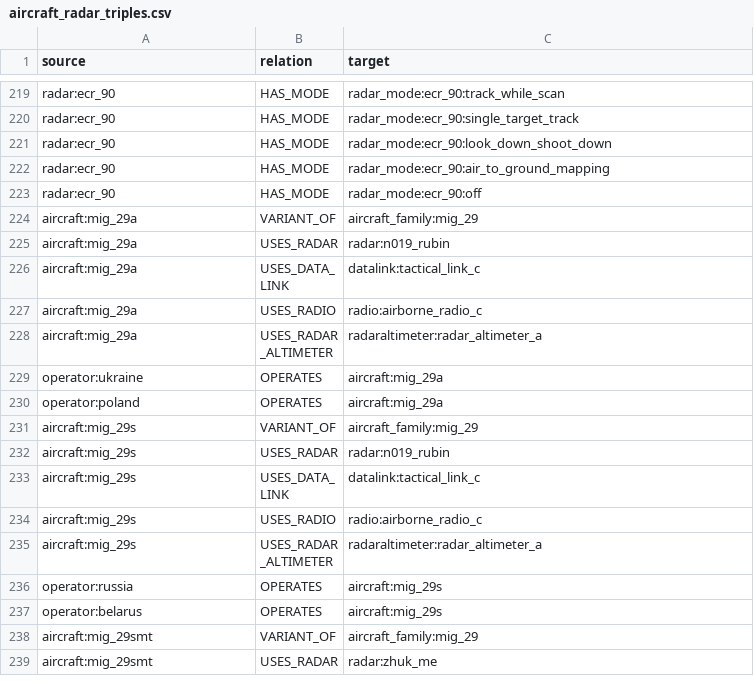
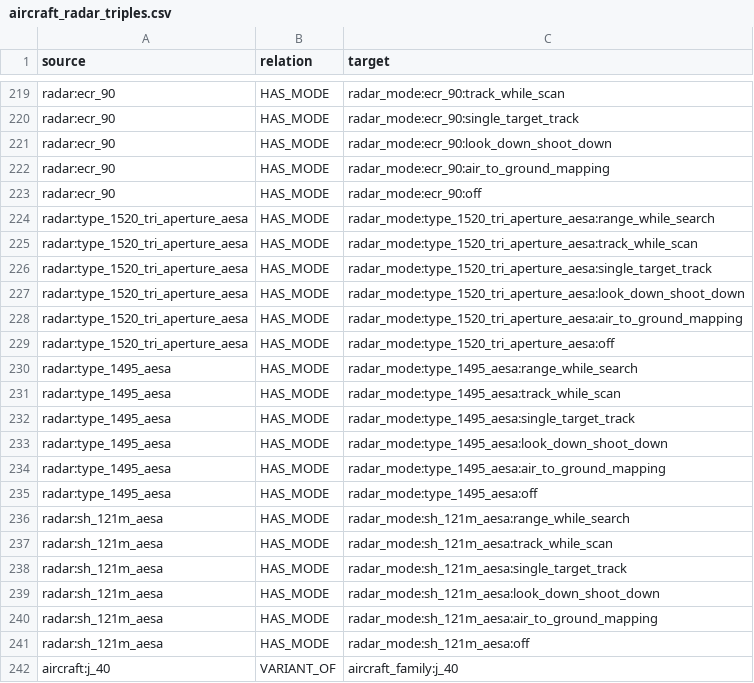
Before and after one commit to Rejn2024/r-GCN_fusion, a CSV file: generated/aircraft_radar_triples.csv, drawn as a sheet; only a part is shown, gaps mark what is left out; the shorter side is filled out with more unchanged rows; the diff covers the shown part only.

```diff
--- a/generated/aircraft_radar_triples.csv
+++ b/generated/aircraft_radar_triples.csv
@@ -223 +223,20 @@ radar:ecr_90,HAS_MODE,radar_mode:ecr_90:air_to_ground_mapping
 radar:ecr_90,HAS_MODE,radar_mode:ecr_90:off
+radar:type_1520_tri_aperture_aesa,HAS_MODE,radar_mode:type_1520_tri_aperture_aesa:range_while_search
+radar:type_1520_tri_aperture_aesa,HAS_MODE,radar_mode:type_1520_tri_aperture_aesa:track_while_scan
+radar:type_1520_tri_aperture_aesa,HAS_MODE,radar_mode:type_1520_tri_aperture_aesa:single_target_track
+radar:type_1520_tri_aperture_aesa,HAS_MODE,radar_mode:type_1520_tri_aperture_aesa:look_down_shoot_down
+radar:type_1520_tri_aperture_aesa,HAS_MODE,radar_mode:type_1520_tri_aperture_aesa:air_to_ground_mapping
+radar:type_1520_tri_aperture_aesa,HAS_MODE,radar_mode:type_1520_tri_aperture_aesa:off
+radar:type_1495_aesa,HAS_MODE,radar_mode:type_1495_aesa:range_while_search
+radar:type_1495_aesa,HAS_MODE,radar_mode:type_1495_aesa:track_while_scan
+radar:type_1495_aesa,HAS_MODE,radar_mode:type_1495_aesa:single_target_track
+radar:type_1495_aesa,HAS_MODE,radar_mode:type_1495_aesa:look_down_shoot_down
+radar:type_1495_aesa,HAS_MODE,radar_mode:type_1495_aesa:air_to_ground_mapping
+radar:type_1495_aesa,HAS_MODE,radar_mode:type_1495_aesa:off
+radar:sh_121m_aesa,HAS_MODE,radar_mode:sh_121m_aesa:range_while_search
+radar:sh_121m_aesa,HAS_MODE,radar_mode:sh_121m_aesa:track_while_scan
+radar:sh_121m_aesa,HAS_MODE,radar_mode:sh_121m_aesa:single_target_track
+radar:sh_121m_aesa,HAS_MODE,radar_mode:sh_121m_aesa:look_down_shoot_down
+radar:sh_121m_aesa,HAS_MODE,radar_mode:sh_121m_aesa:air_to_ground_mapping
+radar:sh_121m_aesa,HAS_MODE,radar_mode:sh_121m_aesa:off
+aircraft:j_40,VARIANT_OF,aircraft_family:j_40
```
Also changed, not shown: 17 added rows elsewhere in this file, 6 other files.
